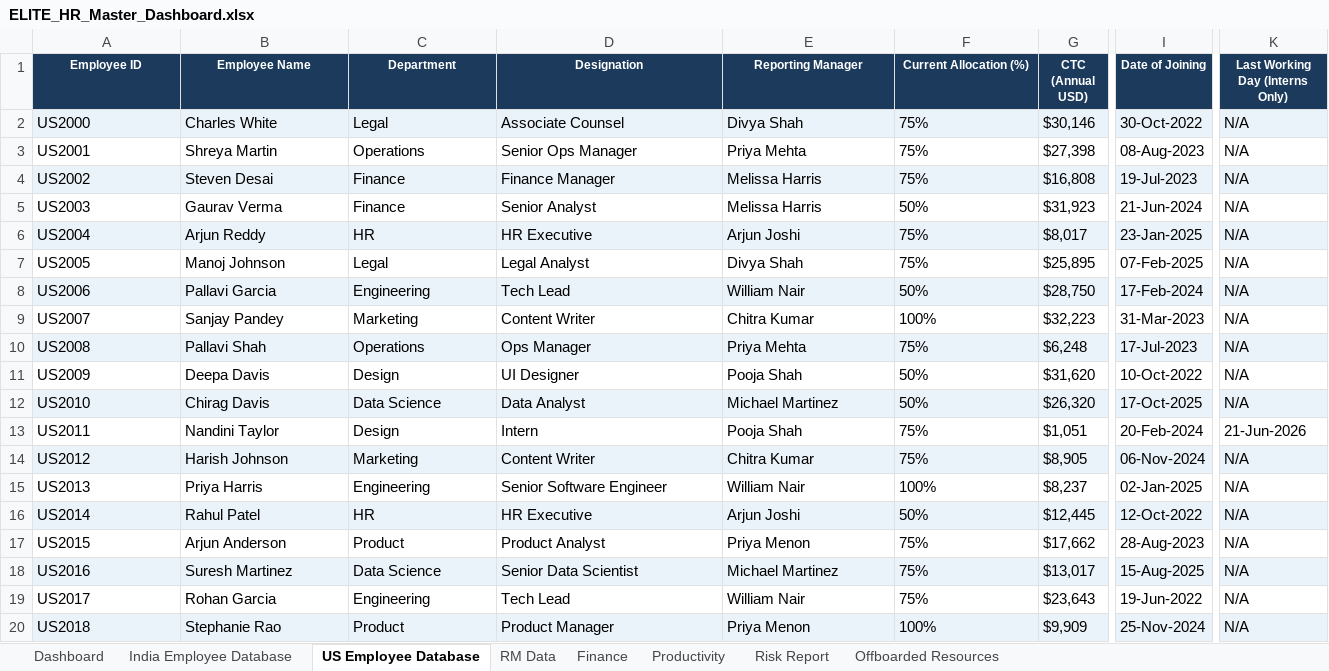
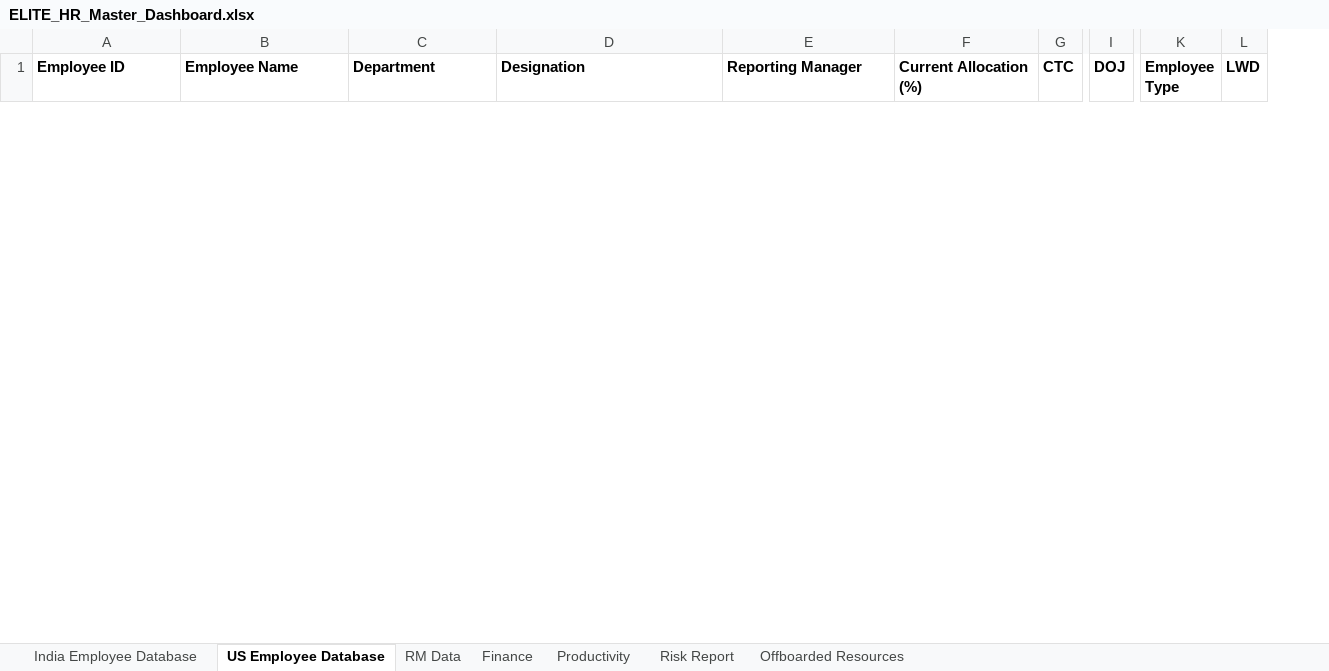
Before and after one commit to naman-fr/ELITE_HR, an Excel workbook: ELITE_HR_Master_Dashboard.xlsx, sheet US Employee Database, drawn as a sheet; only a part is shown, gaps mark what is left out; values as stored, in another font and other column widths than the file's, no borders; removed rows and columns are numbered as before the commit, all else as after; rows hold the shown columns only; the diff covers the shown part only; the diff names each change by its address in the sheet, - before the commit and + after, or states it on an @@ line.

```diff
--- a/ELITE_HR_Master_Dashboard.xlsx (sheet US Employee Database)
+++ b/ELITE_HR_Master_Dashboard.xlsx (sheet US Employee Database)
-sheet tab: Dashboard
-column G (CTC (Annual USD)), empty
+column G (CTC), empty
-column I (Date of Joining), empty
+column I (DOJ), empty
-column K (Last Working Day (Interns Only)), empty
+column K (Employee Type), empty
+column L (LWD), empty
@@ A1:F1 fill: #1B3A5C → none, text colour: #FFFFFF → black, text size: larger, alignment: center → left @@
-row 2: US2000 | Charles White | Legal | Associate Counsel | Divya Shah | 75% | $30,146 | 30-Oct-2022 | N/A
-row 3: US2001 | Shreya Martin | Operations | Senior Ops Manager | Priya Mehta | 75% | $27,398 | 08-Aug-2023 | N/A
-row 4: US2002 | Steven Desai | Finance | Finance Manager | Melissa Harris | 75% | $16,808 | 19-Jul-2023 | N/A
-row 5: US2003 | Gaurav Verma | Finance | Senior Analyst | Melissa Harris | 50% | $31,923 | 21-Jun-2024 | N/A
-row 6: US2004 | Arjun Reddy | HR | HR Executive | Arjun Joshi | 75% | $8,017 | 23-Jan-2025 | N/A
-row 7: US2005 | Manoj Johnson | Legal | Legal Analyst | Divya Shah | 75% | $25,895 | 07-Feb-2025 | N/A
-row 8: US2006 | Pallavi Garcia | Engineering | Tech Lead | William Nair | 50% | $28,750 | 17-Feb-2024 | N/A
-row 9: US2007 | Sanjay Pandey | Marketing | Content Writer | Chitra Kumar | 100% | $32,223 | 31-Mar-2023 | N/A
-row 10: US2008 | Pallavi Shah | Operations | Ops Manager | Priya Mehta | 75% | $6,248 | 17-Jul-2023 | N/A
-row 11: US2009 | Deepa Davis | Design | UI Designer | Pooja Shah | 50% | $31,620 | 10-Oct-2022 | N/A
-row 12: US2010 | Chirag Davis | Data Science | Data Analyst | Michael Martinez | 50% | $26,320 | 17-Oct-2025 | N/A
-row 13: US2011 | Nandini Taylor | Design | Intern | Pooja Shah | 75% | $1,051 | 20-Feb-2024 | 21-Jun-2026
-row 14: US2012 | Harish Johnson | Marketing | Content Writer | Chitra Kumar | 75% | $8,905 | 06-Nov-2024 | N/A
-row 15: US2013 | Priya Harris | Engineering | Senior Software Engineer | William Nair | 100% | $8,237 | 02-Jan-2025 | N/A
-row 16: US2014 | Rahul Patel | HR | HR Executive | Arjun Joshi | 50% | $12,445 | 12-Oct-2022 | N/A
-row 17: US2015 | Arjun Anderson | Product | Product Analyst | Priya Menon | 75% | $17,662 | 28-Aug-2023 | N/A
-row 18: US2016 | Suresh Martinez | Data Science | Senior Data Scientist | Michael Martinez | 75% | $13,017 | 15-Aug-2025 | N/A
-row 19: US2017 | Rohan Garcia | Engineering | Tech Lead | William Nair | 75% | $23,643 | 19-Jun-2022 | N/A
-row 20: US2018 | Stephanie Rao | Product | Product Manager | Priya Menon | 100% | $9,909 | 25-Nov-2024 | N/A
```
Also changed, not shown: 80 added rows, 11 removed rows and cell formats elsewhere in this sheet, sheet RM Data, sheet Productivity, sheet India Employee Database, sheet Finance, sheet Offboarded Resources, sheet Risk Report, charts or pictures, 5 other files.
